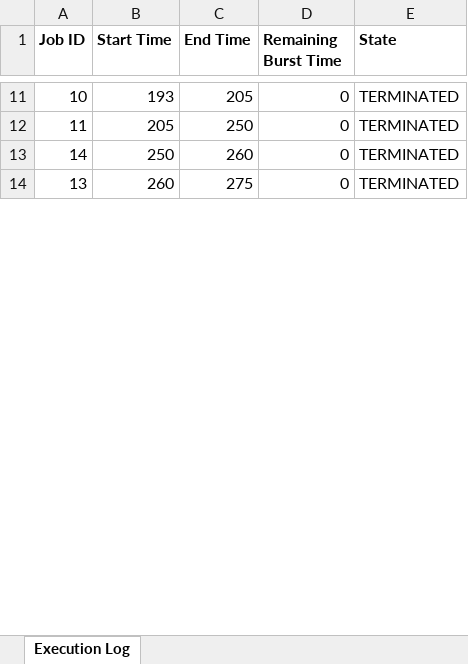
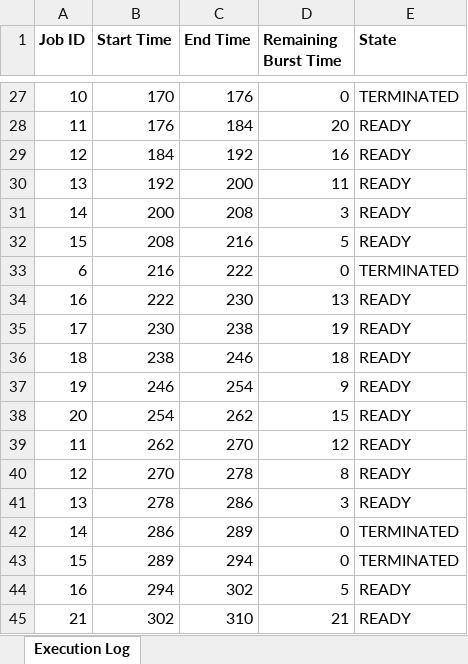
Before and after one commit to KFMBB/CPU-Scheduling-Simulator, an Excel workbook: ExecutionLog.xlsx, sheet Execution Log, drawn as a sheet; only a part is shown, gaps mark what is left out; values as stored, in another font and other column widths than the file's, no borders; removed rows and columns are numbered as before the commit, all else as after; the diff covers the shown part only; the diff names each change by its address in the sheet, - before the commit and + after, or states it on an @@ line.

```diff
--- a/ExecutionLog.xlsx (sheet Execution Log)
+++ b/ExecutionLog.xlsx (sheet Execution Log)
-B27 (Start Time): 193
+B27 (Start Time): 170
-C27 (End Time): 205
+C27 (End Time): 176
-row 12: 11 | 205 | 250 | 0 | TERMINATED
+row 28: 11 | 176 | 184 | 20 | READY
+row 29: 12 | 184 | 192 | 16 | READY
+row 30: 13 | 192 | 200 | 11 | READY
+row 31: 14 | 200 | 208 | 3 | READY
+row 32: 15 | 208 | 216 | 5 | READY
+row 33: 6 | 216 | 222 | 0 | TERMINATED
+row 34: 16 | 222 | 230 | 13 | READY
+row 35: 17 | 230 | 238 | 19 | READY
+row 36: 18 | 238 | 246 | 18 | READY
+row 37: 19 | 246 | 254 | 9 | READY
+row 38: 20 | 254 | 262 | 15 | READY
+row 39: 11 | 262 | 270 | 12 | READY
+row 40: 12 | 270 | 278 | 8 | READY
+row 41: 13 | 278 | 286 | 3 | READY
-B42 (Start Time): 250
+B42 (Start Time): 286
-C42 (End Time): 260
+C42 (End Time): 289
-row 14: 13 | 260 | 275 | 0 | TERMINATED
+row 43: 15 | 289 | 294 | 0 | TERMINATED
+row 44: 16 | 294 | 302 | 5 | READY
+row 45: 21 | 302 | 310 | 21 | READY
```
Also changed, not shown: 45 added rows, 12 removed rows and 20 edited cells elsewhere in this sheet, PerformanceReport.xlsx, 20 other files.
